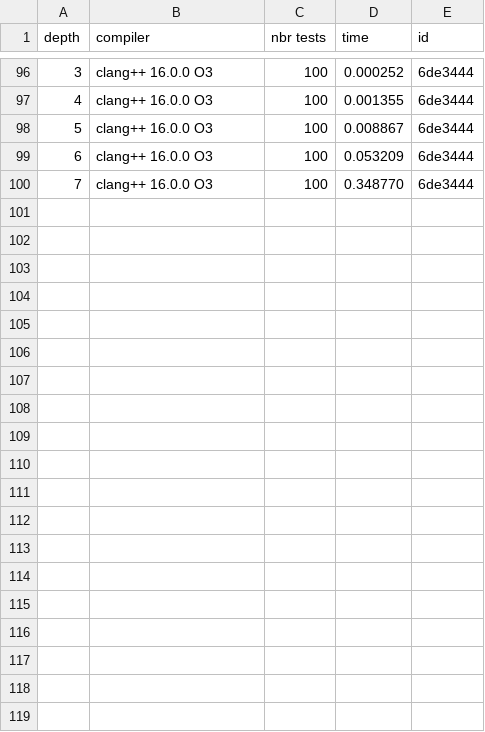
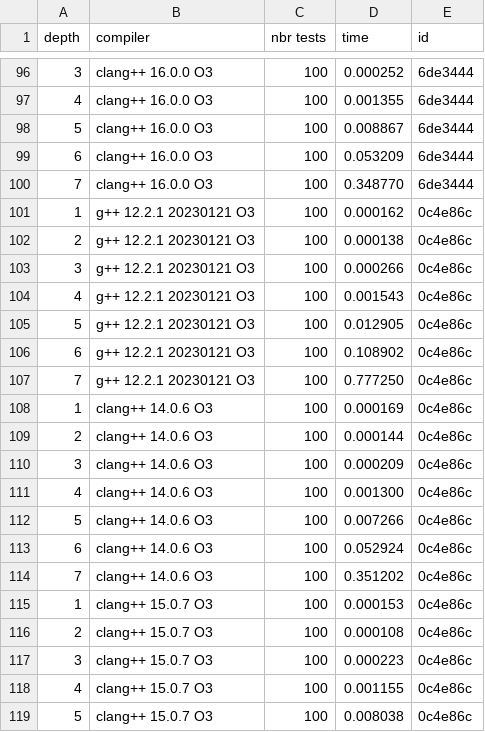
Before and after one commit to 00casio/Connect4-Eurecom, a CSV file: ai/result.csv, drawn as a sheet; only a part is shown, gaps mark what is left out; the diff covers the shown part only; the diff names each change by its address in the sheet, - before the commit and + after, or states it on an @@ line.

Commit message:
New benchmarks

```diff
--- a/ai/result.csv
+++ b/ai/result.csv
+row 101: 1 | g++ 12.2.1 20230121 O3 | 100 | 0.000162 | 0c4e86c
+row 102: 2 | g++ 12.2.1 20230121 O3 | 100 | 0.000138 | 0c4e86c
+row 103: 3 | g++ 12.2.1 20230121 O3 | 100 | 0.000266 | 0c4e86c
+row 104: 4 | g++ 12.2.1 20230121 O3 | 100 | 0.001543 | 0c4e86c
+row 105: 5 | g++ 12.2.1 20230121 O3 | 100 | 0.012905 | 0c4e86c
+row 106: 6 | g++ 12.2.1 20230121 O3 | 100 | 0.108902 | 0c4e86c
+row 107: 7 | g++ 12.2.1 20230121 O3 | 100 | 0.777250 | 0c4e86c
+row 108: 1 | clang++ 14.0.6 O3 | 100 | 0.000169 | 0c4e86c
+row 109: 2 | clang++ 14.0.6 O3 | 100 | 0.000144 | 0c4e86c
+row 110: 3 | clang++ 14.0.6 O3 | 100 | 0.000209 | 0c4e86c
+row 111: 4 | clang++ 14.0.6 O3 | 100 | 0.001300 | 0c4e86c
+row 112: 5 | clang++ 14.0.6 O3 | 100 | 0.007266 | 0c4e86c
+row 113: 6 | clang++ 14.0.6 O3 | 100 | 0.052924 | 0c4e86c
+row 114: 7 | clang++ 14.0.6 O3 | 100 | 0.351202 | 0c4e86c
+row 115: 1 | clang++ 15.0.7 O3 | 100 | 0.000153 | 0c4e86c
+row 116: 2 | clang++ 15.0.7 O3 | 100 | 0.000108 | 0c4e86c
+row 117: 3 | clang++ 15.0.7 O3 | 100 | 0.000223 | 0c4e86c
+row 118: 4 | clang++ 15.0.7 O3 | 100 | 0.001155 | 0c4e86c
+row 119: 5 | clang++ 15.0.7 O3 | 100 | 0.008038 | 0c4e86c
```
Also changed, not shown: 9 added rows elsewhere in this file.
